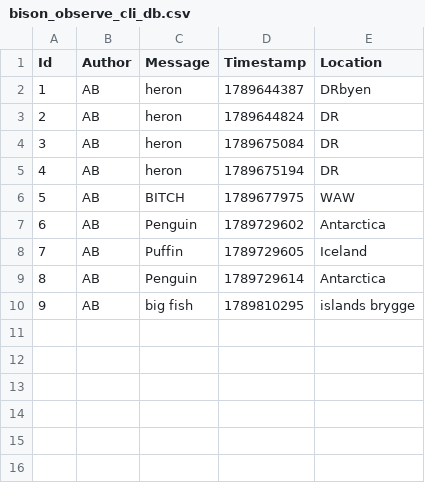
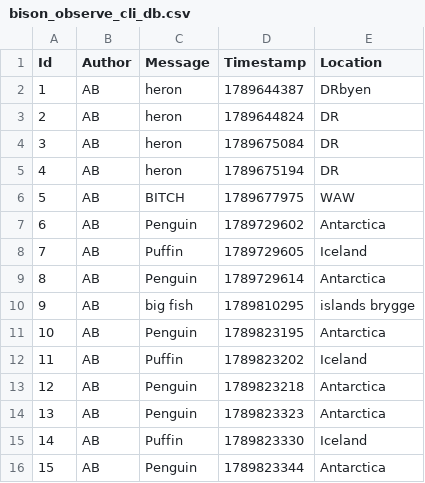
Before and after one commit to ITU-BDSA2026-GROUP7/Bison, a CSV file: src/CSVDatabase.WebService/bison_observe_cli_db.csv, drawn as a sheet; the diff names each change by its address in the sheet, - before the commit and + after, or states it on an @@ line.

```diff
--- a/src/CSVDatabase.WebService/bison_observe_cli_db.csv
+++ b/src/CSVDatabase.WebService/bison_observe_cli_db.csv
+row 11: 10 | AB | Penguin | 1789823195 | Antarctica
+row 12: 11 | AB | Puffin | 1789823202 | Iceland
+row 13: 12 | AB | Penguin | 1789823218 | Antarctica
+row 14: 13 | AB | Penguin | 1789823323 | Antarctica
+row 15: 14 | AB | Puffin | 1789823330 | Iceland
+row 16: 15 | AB | Penguin | 1789823344 | Antarctica
```
Also changed, not shown: 1 other file.
